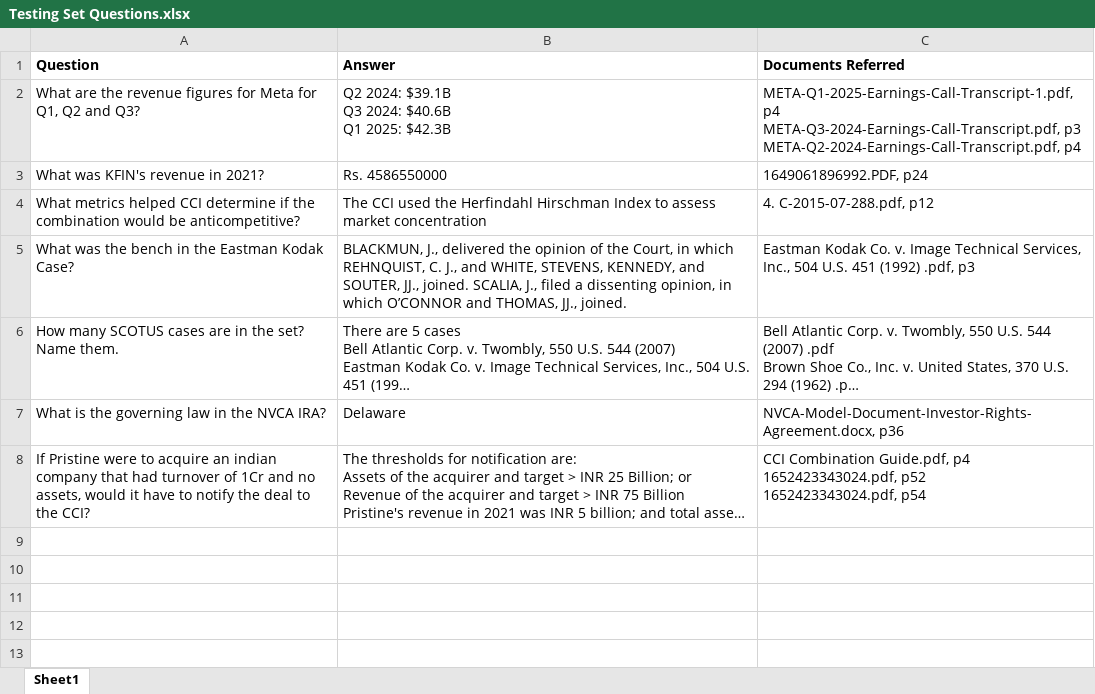
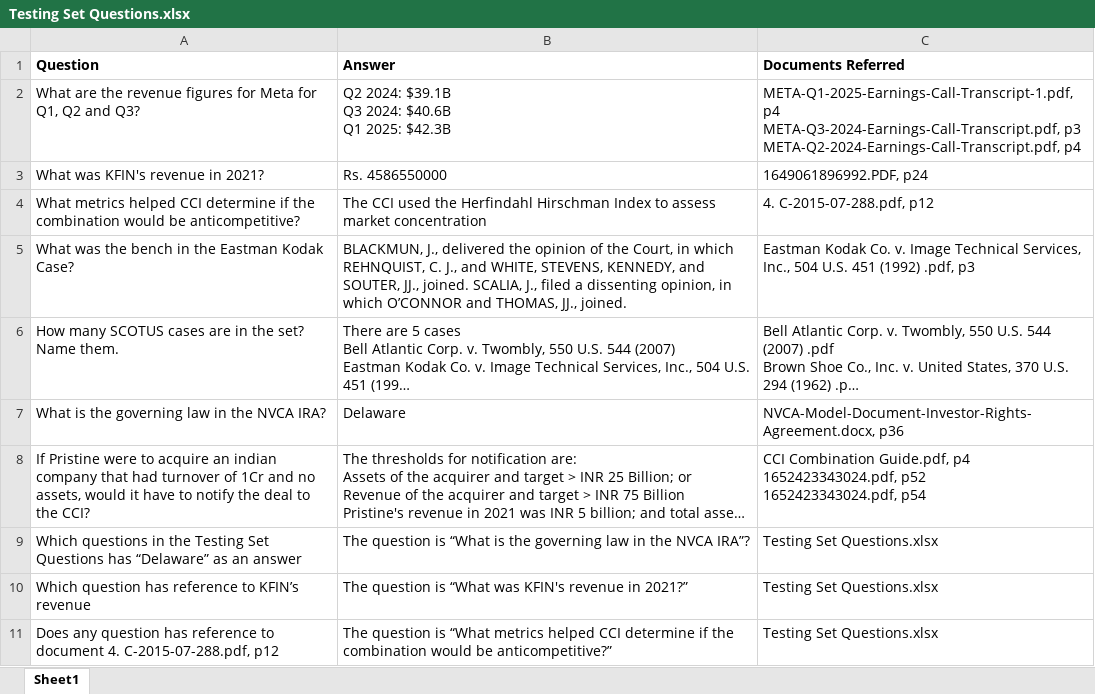
Before and after one commit to sanjayJ369/fast-ingester-comp, an Excel workbook: Testing Set/Testing Set Questions.xlsx, sheet Sheet1, drawn as a sheet; long unchanged cells end in …; values as stored, in another font and other column widths than the file's, no borders; charts and pictures not drawn; the diff names each change by its address in the sheet, - before the commit and + after, or states it on an @@ line.

Commit message:
update testing set questions

```diff
--- a/Testing Set/Testing Set Questions.xlsx (sheet Sheet1)
+++ b/Testing Set/Testing Set Questions.xlsx (sheet Sheet1)
+row 9: Which questions in the Testing Set Questions has “Delaware” as an answer | The question is “What is the governing law in the NVCA IRA”? | Testing Set Questions.xlsx
+row 10: Which question has reference to KFIN’s revenue | The question is “What was KFIN's revenue in 2021?” | Testing Set Questions.xlsx
+row 11: Does any question has reference to document 4. C-2015-07-288.pdf, p12 | The question is “What metrics helped CCI determine if the combination would be anticompetitive?” | Testing Set Questions.xlsx
```
Also changed, not shown: charts or pictures.
